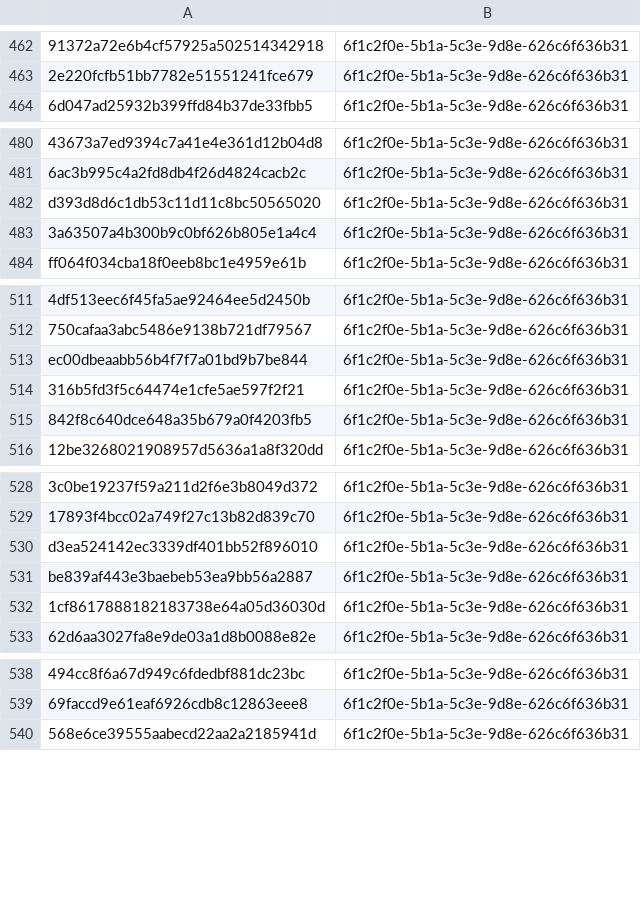
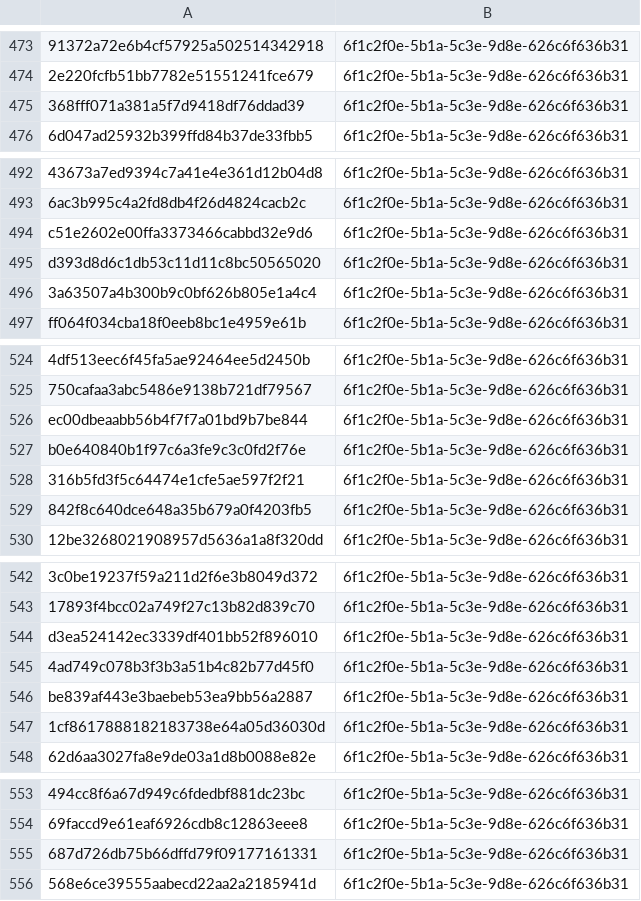
Before and after one commit to kotivahdit/blocklist, a CSV file: misp/hashes.csv, drawn as a sheet; only a part is shown, gaps mark what is left out; the diff covers the shown part only; the diff names each change by its address in the sheet, - before the commit and + after, or states it on an @@ line.

```diff
--- a/misp/hashes.csv
+++ b/misp/hashes.csv
+row 475: 368fff071a381a5f7d9418df76ddad39 | 6f1c2f0e-5b1a-5c3e-9d8e-626c6f636b31
+row 494: c51e2602e00ffa3373466cabbd32e9d6 | 6f1c2f0e-5b1a-5c3e-9d8e-626c6f636b31
+row 527: b0e640840b1f97c6a3fe9c3c0fd2f76e | 6f1c2f0e-5b1a-5c3e-9d8e-626c6f636b31
+row 545: 4ad749c078b3f3b3a51b4c82b77d45f0 | 6f1c2f0e-5b1a-5c3e-9d8e-626c6f636b31
+row 555: 687d726db75b66dffd79f09177161331 | 6f1c2f0e-5b1a-5c3e-9d8e-626c6f636b31
```
Also changed, not shown: 45 added rows elsewhere in this file, ipv4-all-7d.csv, 9 other files.
